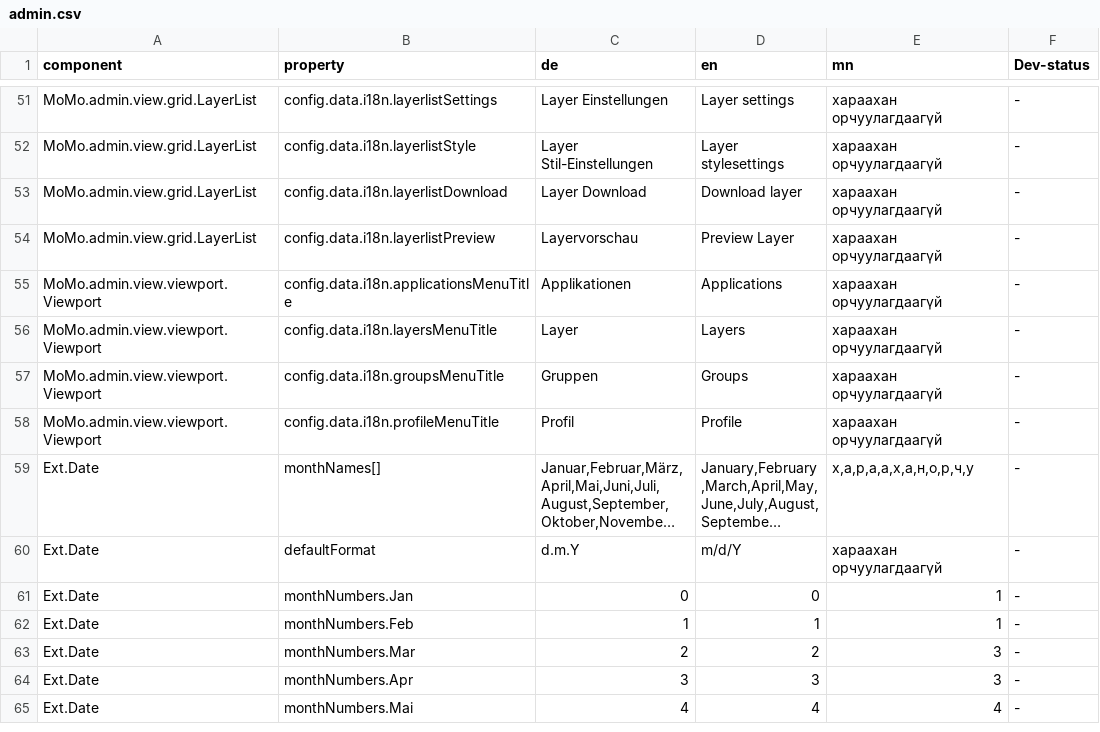
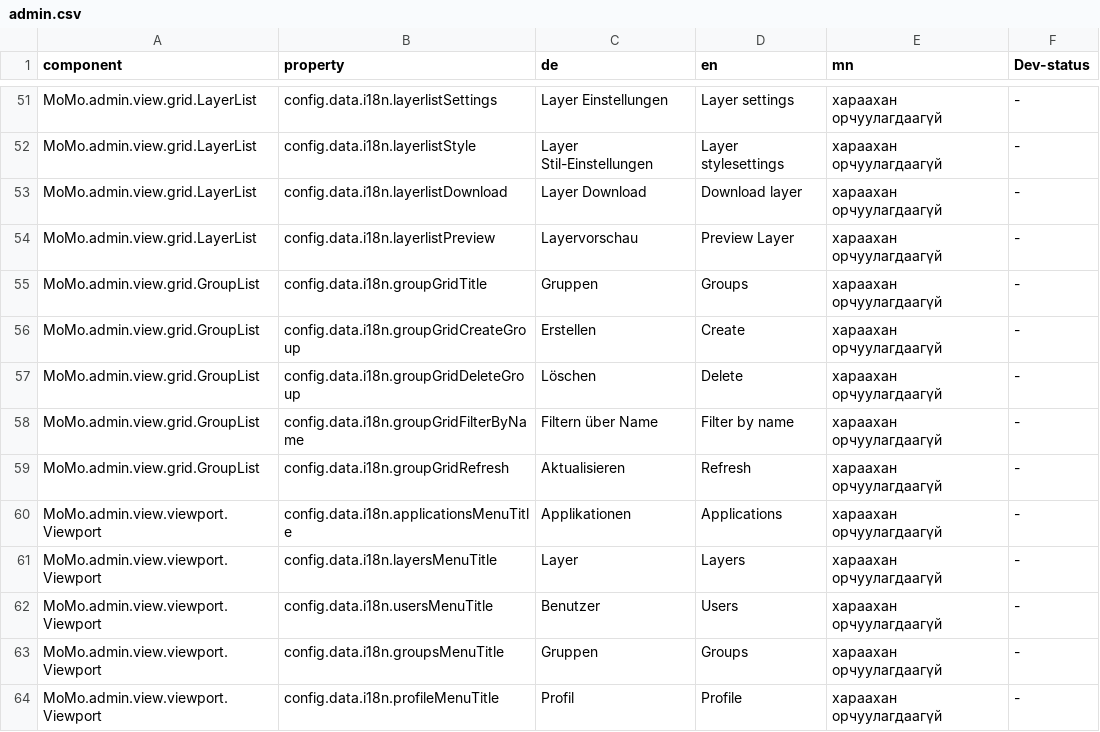
Before and after one commit to terrestris/momo3-backend, a CSV file: src/main/resources/META-INF/locale/admin.csv, drawn as a sheet; only a part is shown, gaps mark what is left out; the shorter side is filled out with more unchanged rows; long unchanged cells end in ….

Commit message:
Some translations...

```diff
--- a/src/main/resources/META-INF/locale/admin.csv
+++ b/src/main/resources/META-INF/locale/admin.csv
@@ -54,4 +54,10 @@ MoMo.admin.view.grid.LayerList;config.data.i18n.layerlistDownload;Layer Download
 MoMo.admin.view.grid.LayerList;config.data.i18n.layerlistPreview;Layervorschau;Preview Layer;хараахан орчуулагдаагүй; -
+MoMo.admin.view.grid.GroupList;config.data.i18n.groupGridTitle;Gruppen;Groups;хараахан орчуулагдаагүй; -
+MoMo.admin.view.grid.GroupList;config.data.i18n.groupGridCreateGroup;Erstellen;Create;хараахан орчуулагдаагүй; -
+MoMo.admin.view.grid.GroupList;config.data.i18n.groupGridDeleteGroup;Löschen;Delete;хараахан орчуулагдаагүй; -
+MoMo.admin.view.grid.GroupList;config.data.i18n.groupGridFilterByName;Filtern über Name;Filter by name;хараахан орчуулагдаагүй; -
+MoMo.admin.view.grid.GroupList;config.data.i18n.groupGridRefresh;Aktualisieren;Refresh;хараахан орчуулагдаагүй; -
 MoMo.admin.view.viewport.Viewport;config.data.i18n.applicationsMenuTitle;Applikationen;Applications;хараахан орчуулагдаагүй; -
 MoMo.admin.view.viewport.Viewport;config.data.i18n.layersMenuTitle;Layer;Layers;хараахан орчуулагдаагүй; -
+MoMo.admin.view.viewport.Viewport;config.data.i18n.usersMenuTitle;Benutzer;Users;хараахан орчуулагдаагүй; -
 MoMo.admin.view.viewport.Viewport;config.data.i18n.groupsMenuTitle;Gruppen;Groups;хараахан орчуулагдаагүй; -
```
